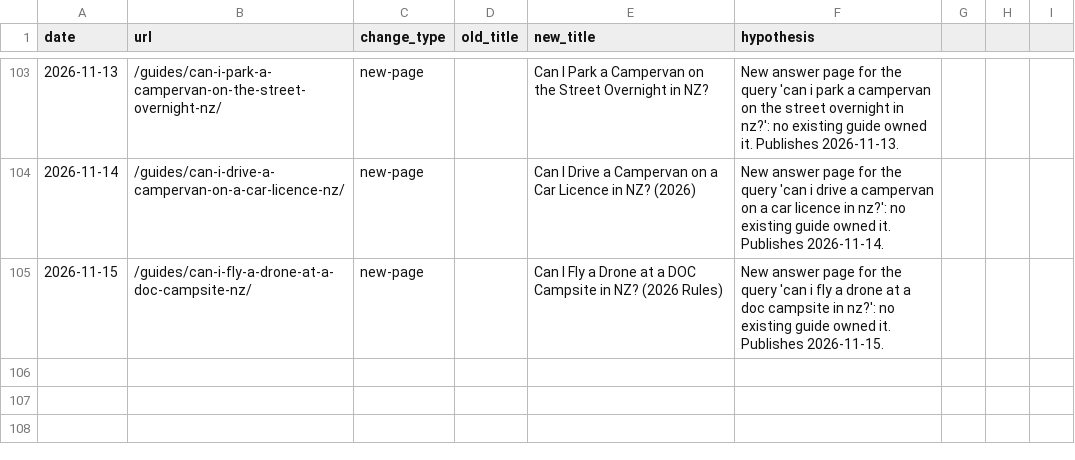
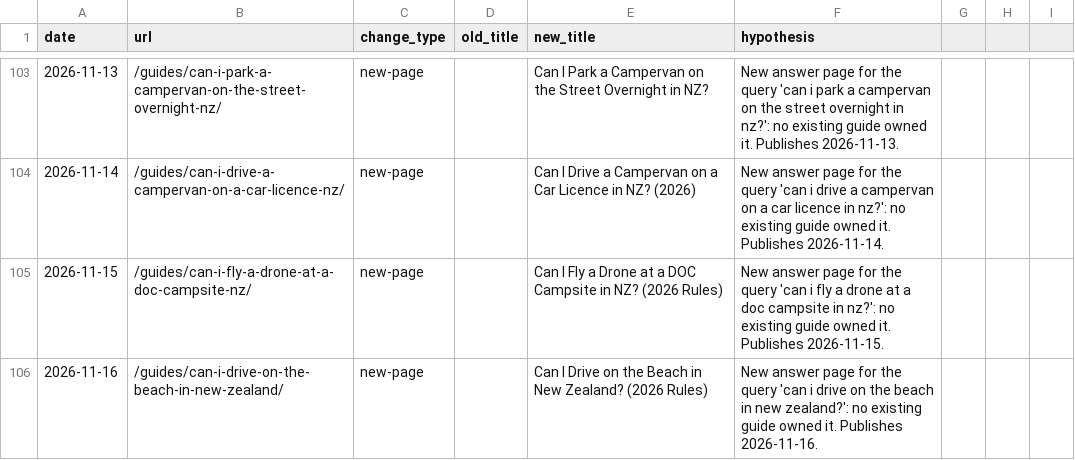
Before and after one commit to CristianRus4/kiwicamping-web, a CSV file: docs/growth/changelog.csv, drawn as a sheet; only a part is shown, gaps mark what is left out; the diff names each change by its address in the sheet, - before the commit and + after, or states it on an @@ line.

```diff
--- a/docs/growth/changelog.csv
+++ b/docs/growth/changelog.csv
+row 106: 2026-11-16 | /guides/can-i-drive-on-the-beach-in-new-zealand/ | new-page |  | Can I Drive on the Beach in New Zealand? (2026 Rules) | New answer page for the query 'can i drive on the beach in new zealand?': no existing guide owned it. Publishes 2026-11-16.
```
Also changed, not shown: 9 other files.
